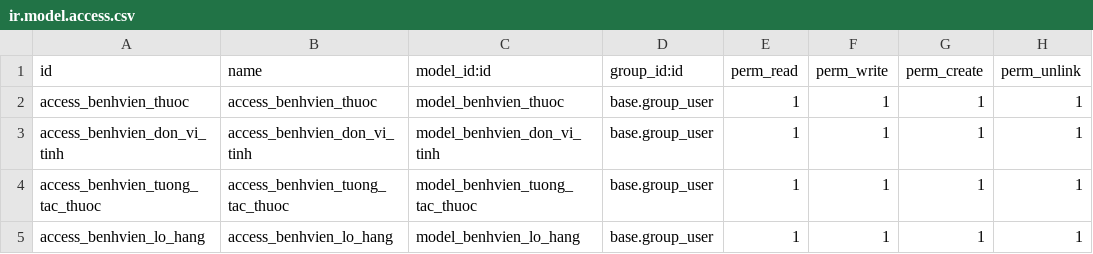
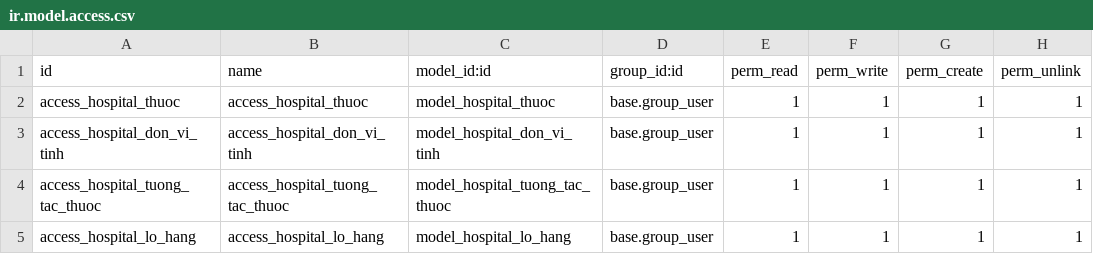
Before and after one commit to trungkien2543/hospital_management_Odoo, a CSV file: medicine/security/ir.model.access.csv, drawn as a sheet.

```diff
--- a/medicine/security/ir.model.access.csv
+++ b/medicine/security/ir.model.access.csv
@@ -1,5 +1,5 @@
 id,name,model_id:id,group_id:id,perm_read,perm_write,perm_create,perm_unlink
-access_benhvien_thuoc,access_benhvien_thuoc,model_benhvien_thuoc,base.group_user,1,1,1,1
-access_benhvien_don_vi_tinh,access_benhvien_don_vi_tinh,model_benhvien_don_vi_tinh,base.group_user,1,1,1,1
-access_benhvien_tuong_tac_thuoc,access_benhvien_tuong_tac_thuoc,model_benhvien_tuong_tac_thuoc,base.group_user,1,1,1,1
-access_benhvien_lo_hang,access_benhvien_lo_hang,model_benhvien_lo_hang,base.group_user,1,1,1,1
+access_hospital_thuoc,access_hospital_thuoc,model_hospital_thuoc,base.group_user,1,1,1,1
+access_hospital_don_vi_tinh,access_hospital_don_vi_tinh,model_hospital_don_vi_tinh,base.group_user,1,1,1,1
+access_hospital_tuong_tac_thuoc,access_hospital_tuong_tac_thuoc,model_hospital_tuong_tac_thuoc,base.group_user,1,1,1,1
+access_hospital_lo_hang,access_hospital_lo_hang,model_hospital_lo_hang,base.group_user,1,1,1,1
```
Also changed, not shown: 15 other files.
